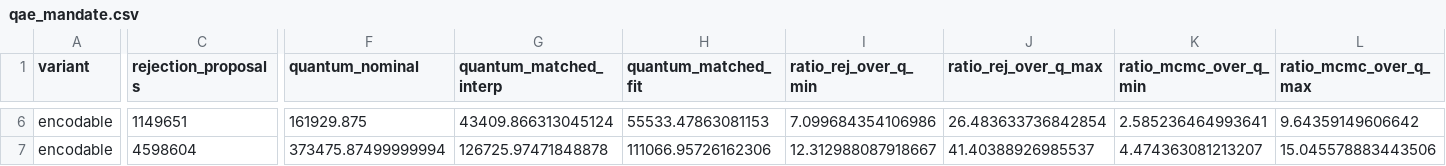
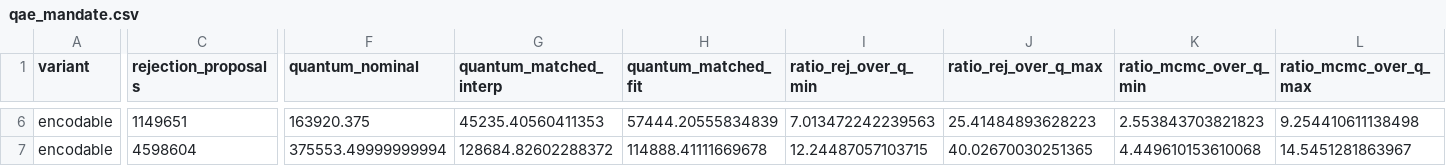
Before and after one commit to lalashutosh/FairBench, a CSV file: results/qae_mandate.csv, drawn as a sheet; only a part is shown, gaps mark what is left out; the diff covers the shown part only; the diff names each change by its address in the sheet, - before the commit and + after, or states it on an @@ line.

```diff
--- a/results/qae_mandate.csv
+++ b/results/qae_mandate.csv
-F6 (quantum_nominal): 161929.875
+F6 (quantum_nominal): 163920.375
-G6 (quantum_matched_interp): 43409.866313045124
+G6 (quantum_matched_interp): 45235.40560411353
-H6 (quantum_matched_fit): 55533.47863081153
+H6 (quantum_matched_fit): 57444.20555834839
-I6 (ratio_rej_over_q_min): 7.099684354106986
+I6 (ratio_rej_over_q_min): 7.013472242239563
-J6 (ratio_rej_over_q_max): 26.483633736842854
+J6 (ratio_rej_over_q_max): 25.41484893628223
-K6 (ratio_mcmc_over_q_min): 2.585236464993641
+K6 (ratio_mcmc_over_q_min): 2.553843703821823
-L6 (ratio_mcmc_over_q_max): 9.64359149606642
+L6 (ratio_mcmc_over_q_max): 9.254410611138498
-F7 (quantum_nominal): 373475.87499999994
+F7 (quantum_nominal): 375553.49999999994
-G7 (quantum_matched_interp): 126725.97471848878
+G7 (quantum_matched_interp): 128684.82602288372
-H7 (quantum_matched_fit): 111066.95726162306
+H7 (quantum_matched_fit): 114888.41111669678
-I7 (ratio_rej_over_q_min): 12.312988087918667
+I7 (ratio_rej_over_q_min): 12.24487057103715
-J7 (ratio_rej_over_q_max): 41.40388926985537
+J7 (ratio_rej_over_q_max): 40.02670030251365
-K7 (ratio_mcmc_over_q_min): 4.474363081213207
+K7 (ratio_mcmc_over_q_min): 4.449610153610068
-L7 (ratio_mcmc_over_q_max): 15.045578883443506
+L7 (ratio_mcmc_over_q_max): 14.5451281863967
```
Also changed, not shown: 28 edited cells elsewhere in this file, results/qae_breakeven.csv, results/qae_breakeven_curves.csv, 16 other files.
